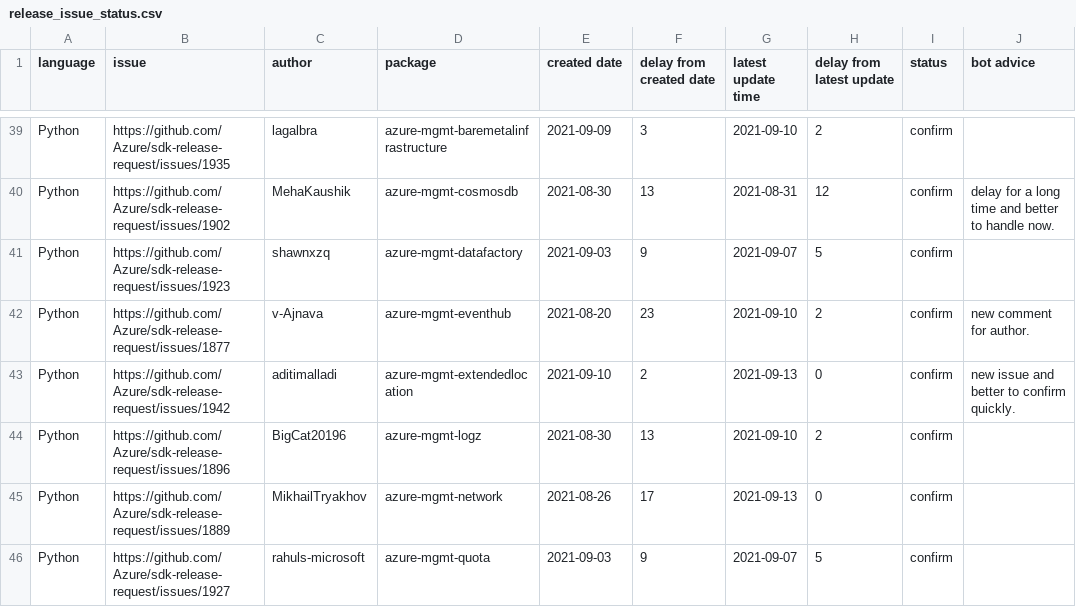
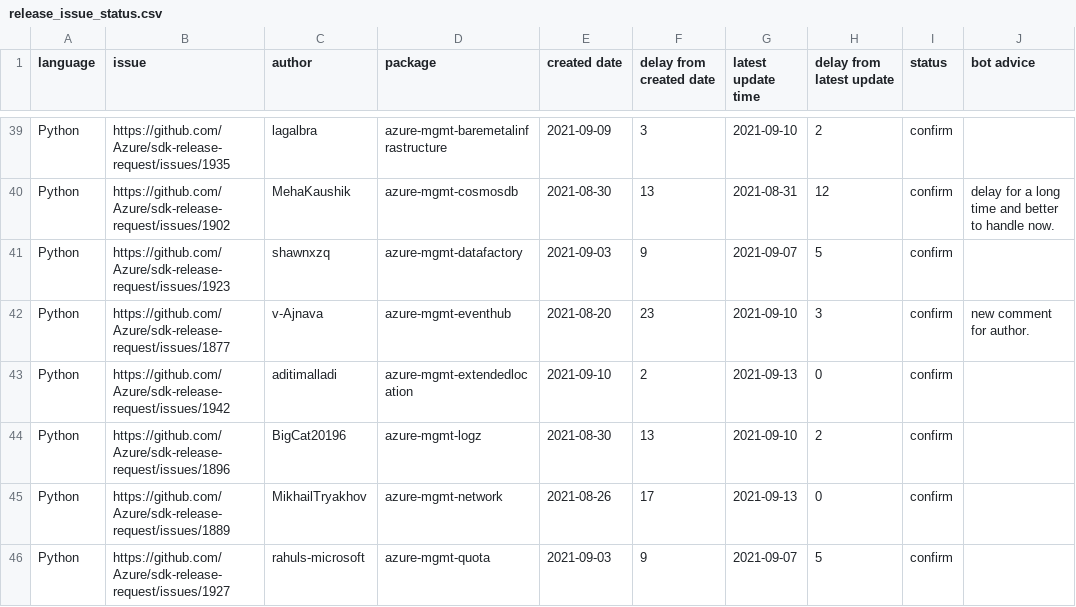
Before and after one commit to msyyc/file-storage, a CSV file: release_issue_status.csv, drawn as a sheet; only a part is shown, gaps mark what is left out.

Commit message:
update excel

```diff
--- a/release_issue_status.csv
+++ b/release_issue_status.csv
@@ -41,4 +41,4 @@ Python,https://github.com/Azure/sdk-release-request/issues/1902,MehaKaushik,azur
 Python,https://github.com/Azure/sdk-release-request/issues/1923,shawnxzq,azure-mgmt-datafactory,2021-09-03,9,2021-09-07,5,confirm,
-Python,https://github.com/Azure/sdk-release-request/issues/1877,v-Ajnava,azure-mgmt-eventhub,2021-08-20,23,2021-09-10,2,confirm,new comment for author.
-Python,https://github.com/Azure/sdk-release-request/issues/1942,aditimalladi,azure-mgmt-extendedlocation,2021-09-10,2,2021-09-13,0,confirm,new issue and better to confirm quickly.
+Python,https://github.com/Azure/sdk-release-request/issues/1877,v-Ajnava,azure-mgmt-eventhub,2021-08-20,23,2021-09-10,3,confirm,new comment for author.
+Python,https://github.com/Azure/sdk-release-request/issues/1942,aditimalladi,azure-mgmt-extendedlocation,2021-09-10,2,2021-09-13,0,confirm,
 Python,https://github.com/Azure/sdk-release-request/issues/1896,BigCat20196,azure-mgmt-logz,2021-08-30,13,2021-09-10,2,confirm,
```
Also changed, not shown: 1 other file.
